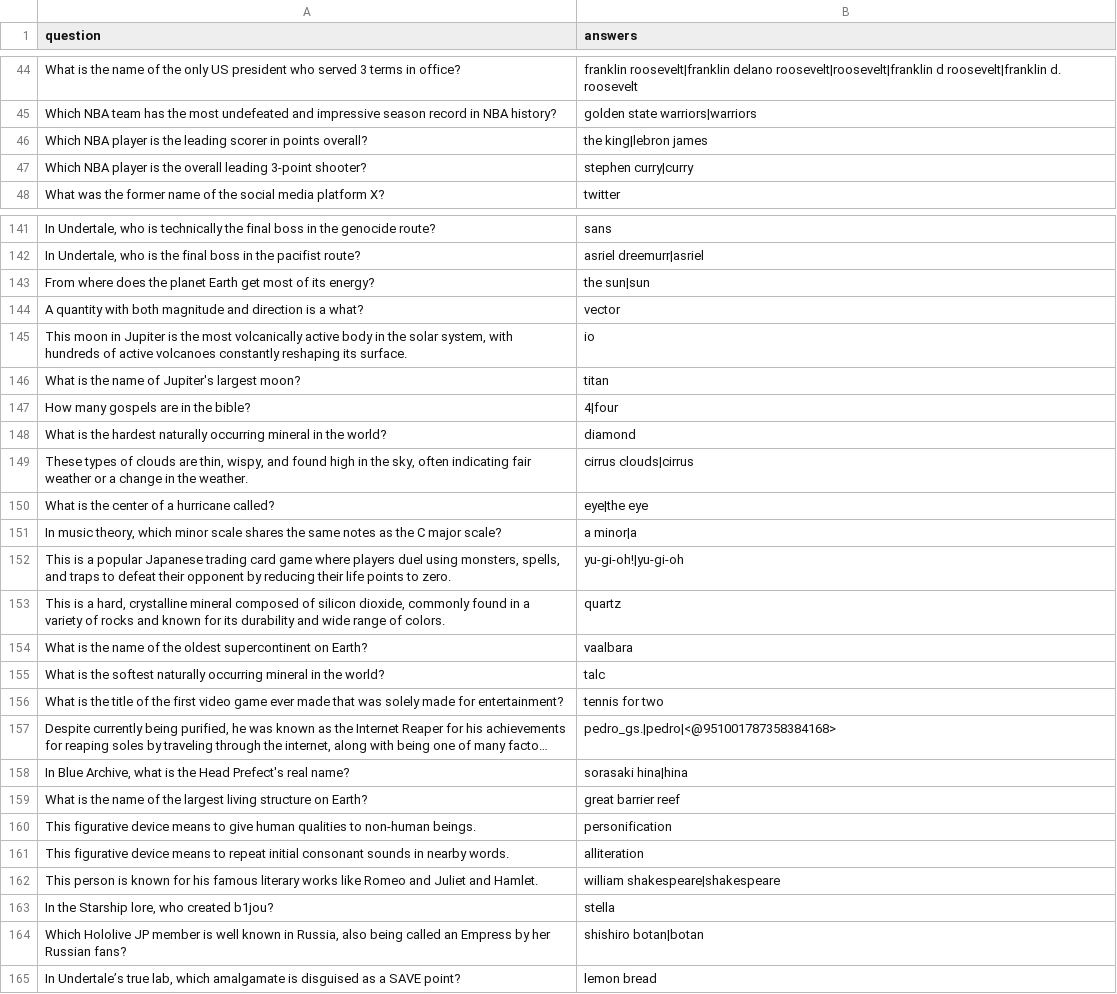
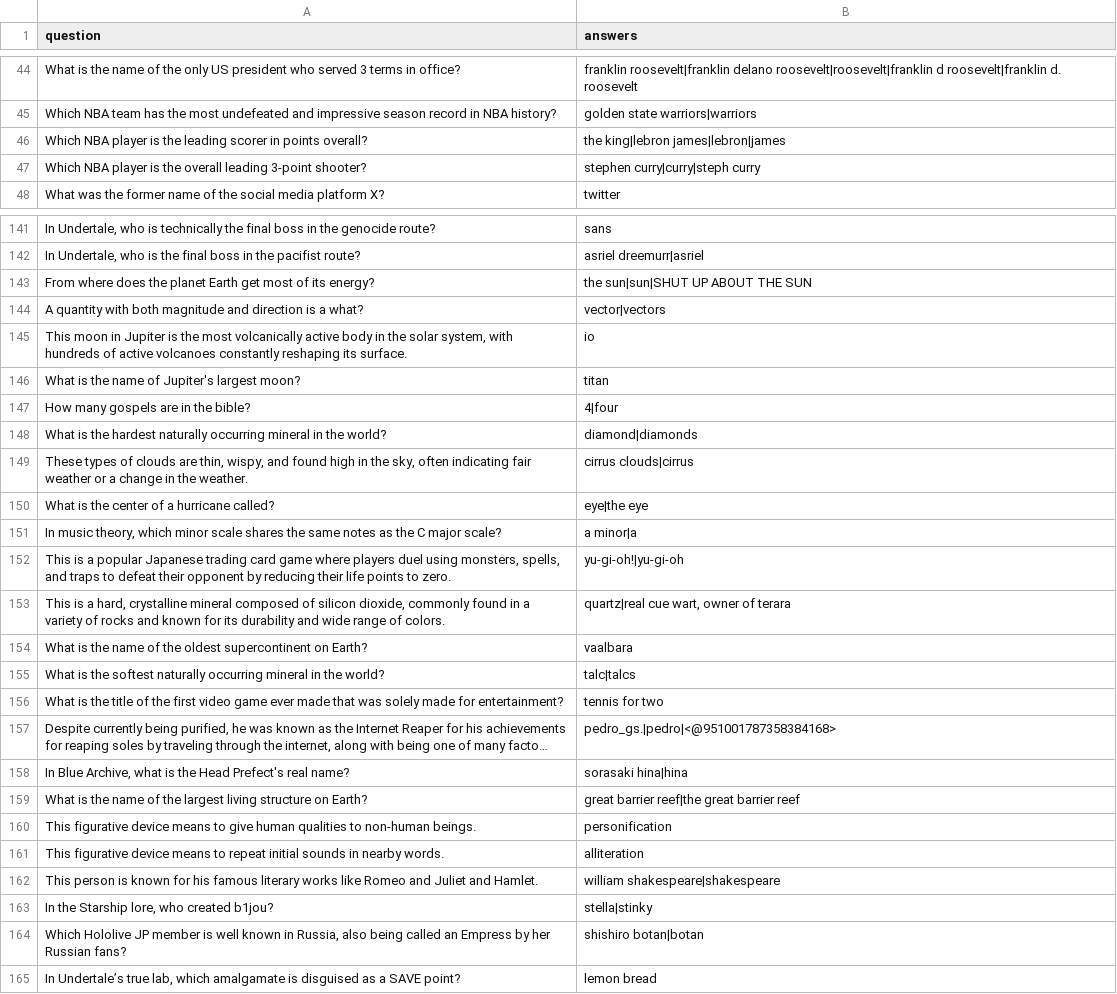
Before and after one commit to LordStarship/b1jou, a CSV file: trivia_sheet.csv, drawn as a sheet; only a part is shown, gaps mark what is left out; long unchanged cells end in …; the diff covers the shown part only.

Commit message:
data + sheet update (thanks ella)

```diff
--- a/trivia_sheet.csv
+++ b/trivia_sheet.csv
@@ -45,4 +45,4 @@ question,answers
 "Which NBA team has the most undefeated and impressive season record in NBA history?","golden state warriors|warriors"
-"Which NBA player is the leading scorer in points overall?","the king|lebron james"
-"Which NBA player is the overall leading 3-point shooter?","stephen curry|curry"
+"Which NBA player is the leading scorer in points overall?","the king|lebron james|lebron|james"
+"Which NBA player is the overall leading 3-point shooter?","stephen curry|curry|steph curry"
 "What was the former name of the social media platform X?","twitter"
@@ -142,4 +142,4 @@ question,answers
 "In Undertale, who is the final boss in the pacifist route?","asriel dreemurr|asriel"
-"From where does the planet Earth get most of its energy?","the sun|sun"
-"A quantity with both magnitude and direction is a what?","vector"
+"From where does the planet Earth get most of its energy?","the sun|sun|SHUT UP ABOUT THE SUN"
+"A quantity with both magnitude and direction is a what?","vector|vectors"
 "This moon in Jupiter is the most volcanically active body in the solar system, with hundreds of active volcanoes constantly reshaping its surface.","io"
@@ -147,3 +147,3 @@ question,answers
 "How many gospels are in the bible?","4|four"
-"What is the hardest naturally occurring mineral in the world?","diamond"
+"What is the hardest naturally occurring mineral in the world?","diamond|diamonds"
 "These types of clouds are thin, wispy, and found high in the sky, often indicating fair weather or a change in the weather.","cirrus clouds|cirrus"
@@ -152,5 +152,5 @@ question,answers
 "This is a popular Japanese trading card game where players duel using monsters, spells, and traps to defeat their opponent by reducing their life points to zero.","yu-gi-oh!|yu-gi-oh"
-"This is a hard, crystalline mineral composed of silicon dioxide, commonly found in a variety of rocks and known for its durability and wide range of colors.","quartz"
+"This is a hard, crystalline mineral composed of silicon dioxide, commonly found in a variety of rocks and known for its durability and wide range of colors.","quartz|real cue wart, owner of terara"
 "What is the name of the oldest supercontinent on Earth?","vaalbara"
-"What is the softest naturally occurring mineral in the world?","talc"
+"What is the softest naturally occurring mineral in the world?","talc|talcs"
 "What is the title of the first video game ever made that was solely made for entertainment?","tennis for two"
@@ -158,7 +158,7 @@ question,answers
 "In Blue Archive, what is the Head Prefect's real name?","sorasaki hina|hina"
-"What is the name of the largest living structure on Earth?","great barrier reef"
+"What is the name of the largest living structure on Earth?","great barrier reef|the great barrier reef"
 "This figurative device means to give human qualities to non-human beings.","personification"
-"This figurative device means to repeat initial consonant sounds in nearby words.","alliteration"
+"This figurative device means to repeat initial sounds in nearby words.","alliteration"
 "This person is known for his famous literary works like Romeo and Juliet and Hamlet.","william shakespeare|shakespeare"
-"In the Starship lore, who created b1jou?","stella"
+"In the Starship lore, who created b1jou?","stella|stinky"
 "Which Hololive JP member is well known in Russia, also being called an Empress by her Russian fans?","shishiro botan|botan"
```
Also changed, not shown: 26 edited cells elsewhere in this file, 1 other file.
